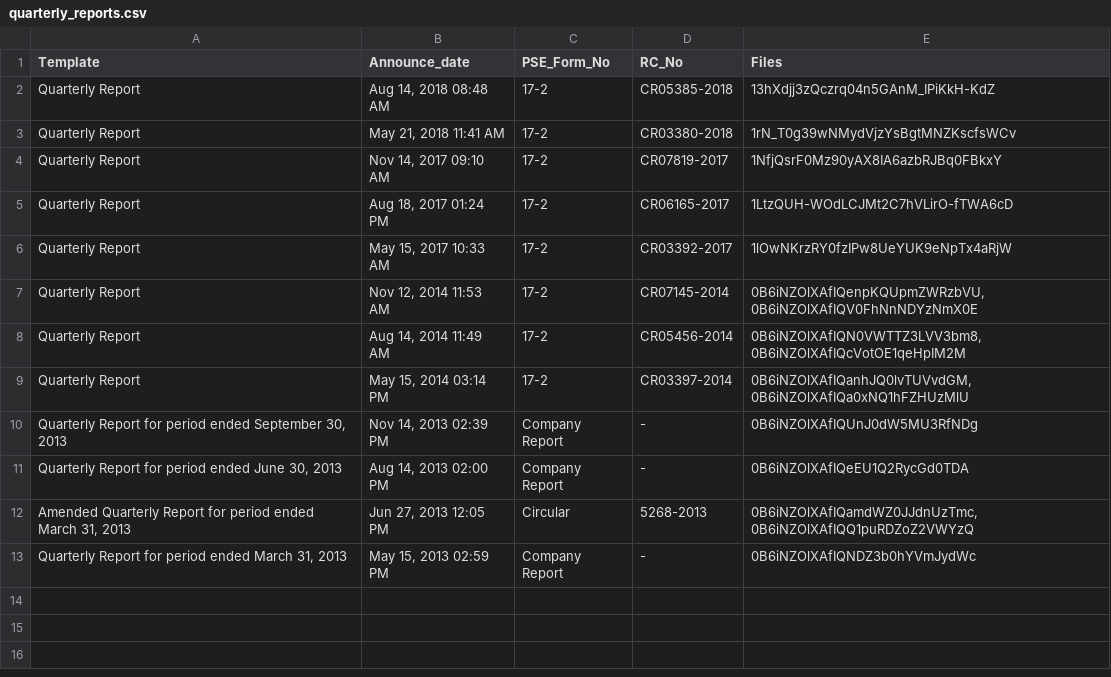
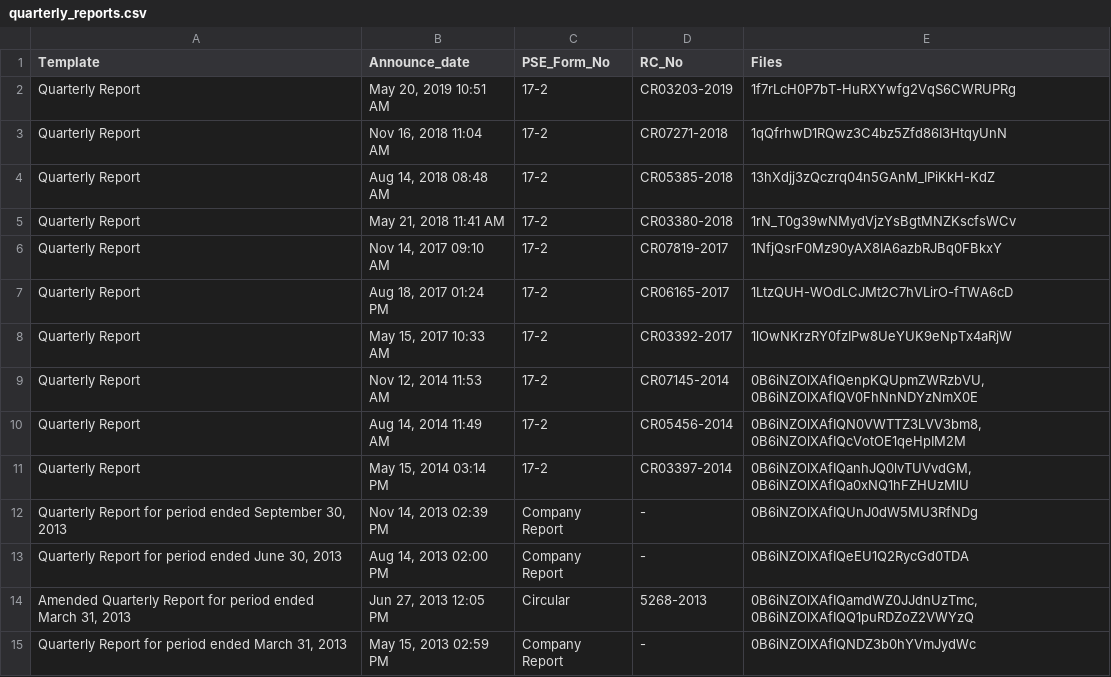
Before and after one commit to abacorecapital/abacorecapital.github.io, a CSV file: _data/quarterly_reports.csv, drawn as a sheet.

Commit message:
Update quarterly_reports.csv

```diff
--- a/_data/quarterly_reports.csv
+++ b/_data/quarterly_reports.csv
@@ -1,2 +1,4 @@
 Template,Announce_date,PSE_Form_No,RC_No,Files
+Quarterly Report,"May 20, 2019 10:51 AM",17-2,CR03203-2019,"1f7rLcH0P7bT-HuRXYwfg2VqS6CWRUPRg"
+Quarterly Report,"Nov 16, 2018 11:04 AM",17-2,CR07271-2018,"1qQfrhwD1RQwz3C4bz5Zfd86I3HtqyUnN"
 Quarterly Report,"Aug 14, 2018 08:48 AM",17-2,CR05385-2018,"13hXdjj3zQczrq04n5GAnM_IPiKkH-KdZ"
```
